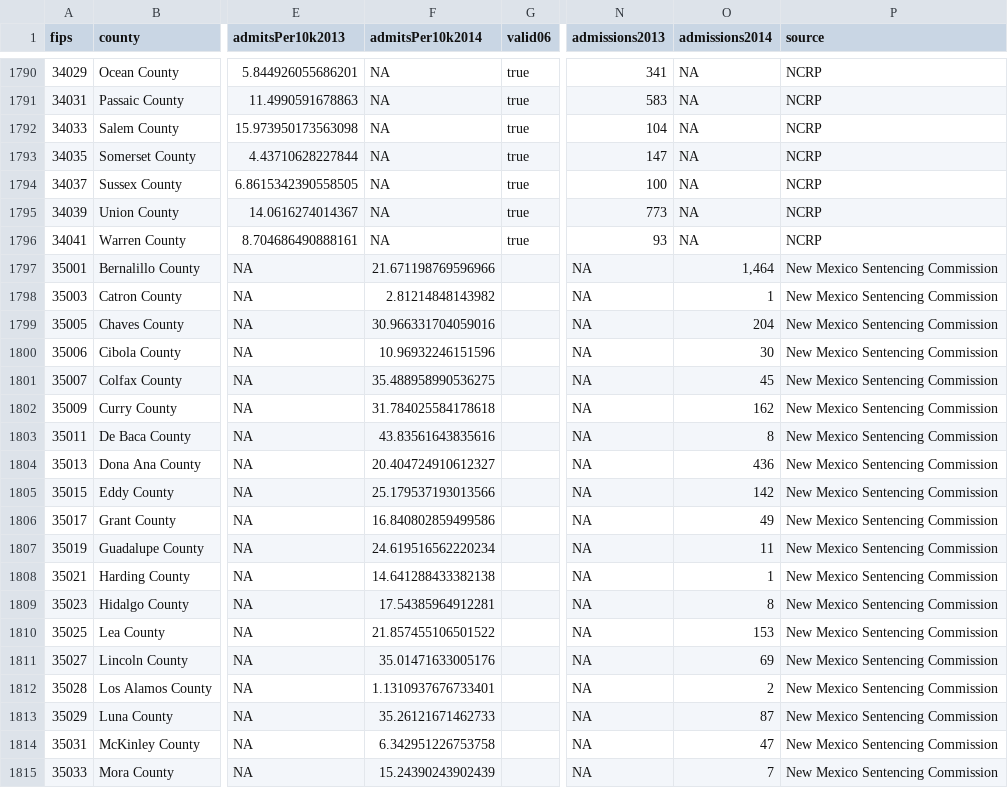
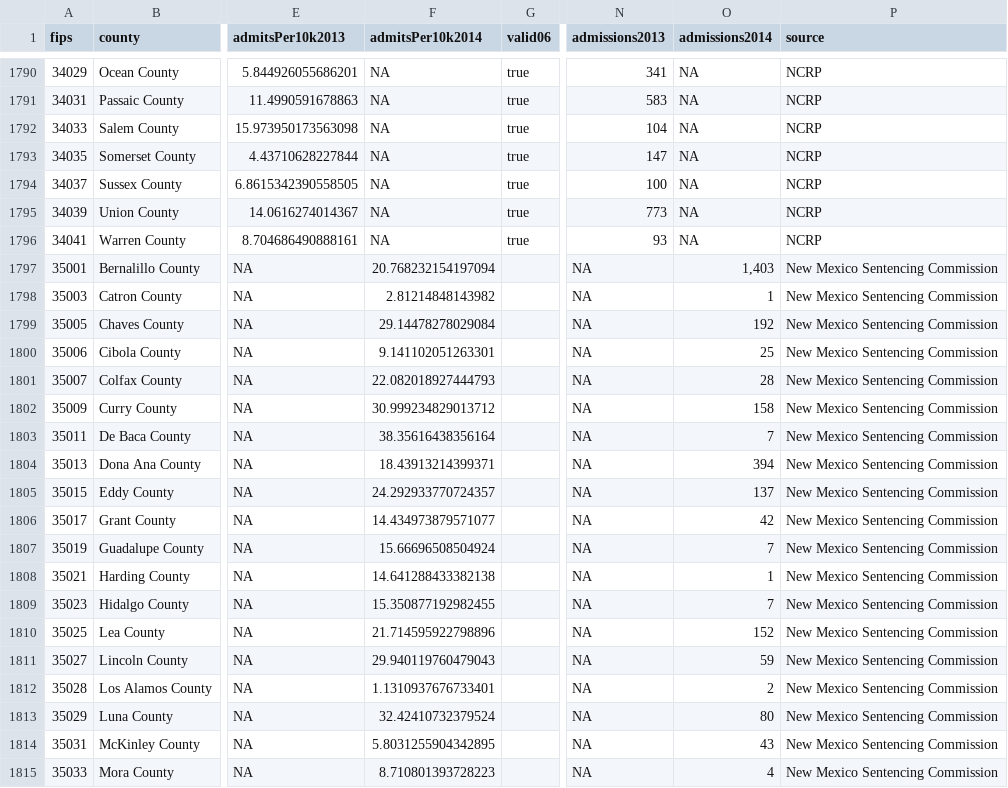
Before and after one commit to TheUpshot/prison-admissions, a CSV file: county-prison-admissions.csv, drawn as a sheet; only a part is shown, gaps mark what is left out; the diff covers the shown part only; the diff names each change by its address in the sheet, - before the commit and + after, or states it on an @@ line.

Commit message:
removes nm diagnostic admissions

```diff
--- a/county-prison-admissions.csv
+++ b/county-prison-admissions.csv
-F1797 (admitsPer10k2014): 21.671198769596966
+F1797 (admitsPer10k2014): 20.768232154197094
-O1797 (admissions2014): 1,464
+O1797 (admissions2014): 1,403
-F1799 (admitsPer10k2014): 30.966331704059016
+F1799 (admitsPer10k2014): 29.14478278029084
-O1799 (admissions2014): 204
+O1799 (admissions2014): 192
-F1800 (admitsPer10k2014): 10.96932246151596
+F1800 (admitsPer10k2014): 9.141102051263301
-O1800 (admissions2014): 30
+O1800 (admissions2014): 25
-F1801 (admitsPer10k2014): 35.488958990536275
+F1801 (admitsPer10k2014): 22.082018927444793
-O1801 (admissions2014): 45
+O1801 (admissions2014): 28
-F1802 (admitsPer10k2014): 31.784025584178618
+F1802 (admitsPer10k2014): 30.999234829013712
-O1802 (admissions2014): 162
+O1802 (admissions2014): 158
-F1803 (admitsPer10k2014): 43.83561643835616
+F1803 (admitsPer10k2014): 38.35616438356164
-O1803 (admissions2014): 8
+O1803 (admissions2014): 7
-F1804 (admitsPer10k2014): 20.404724910612327
+F1804 (admitsPer10k2014): 18.43913214399371
-O1804 (admissions2014): 436
+O1804 (admissions2014): 394
-F1805 (admitsPer10k2014): 25.179537193013566
+F1805 (admitsPer10k2014): 24.292933770724357
-O1805 (admissions2014): 142
+O1805 (admissions2014): 137
-F1806 (admitsPer10k2014): 16.840802859499586
+F1806 (admitsPer10k2014): 14.434973879571077
-O1806 (admissions2014): 49
+O1806 (admissions2014): 42
-F1807 (admitsPer10k2014): 24.619516562220234
+F1807 (admitsPer10k2014): 15.66696508504924
-O1807 (admissions2014): 11
+O1807 (admissions2014): 7
-F1809 (admitsPer10k2014): 17.54385964912281
+F1809 (admitsPer10k2014): 15.350877192982455
-O1809 (admissions2014): 8
+O1809 (admissions2014): 7
-F1810 (admitsPer10k2014): 21.857455106501522
+F1810 (admitsPer10k2014): 21.714595922798896
-O1810 (admissions2014): 153
+O1810 (admissions2014): 152
-F1811 (admitsPer10k2014): 35.01471633005176
+F1811 (admitsPer10k2014): 29.940119760479043
-O1811 (admissions2014): 69
+O1811 (admissions2014): 59
-F1813 (admitsPer10k2014): 35.26121671462733
+F1813 (admitsPer10k2014): 32.42410732379524
-O1813 (admissions2014): 87
+O1813 (admissions2014): 80
-F1814 (admitsPer10k2014): 6.342951226753758
+F1814 (admitsPer10k2014): 5.8031255904342895
-O1814 (admissions2014): 47
+O1814 (admissions2014): 43
-F1815 (admitsPer10k2014): 15.24390243902439
+F1815 (admitsPer10k2014): 8.710801393728223
-O1815 (admissions2014): 7
+O1815 (admissions2014): 4
```
Also changed, not shown: 28 edited cells elsewhere in this file.
